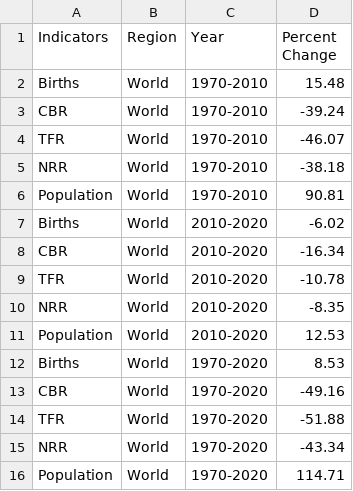
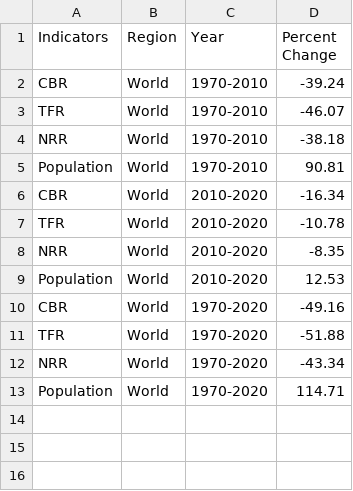
Before and after one commit to levigraft/capstone_religion_birthrate, a CSV file: Capstone/data/indicators/pc_ind_world.csv (was Capstone/data/indicators/world_percent_change.csv), drawn as a sheet; the diff names each change by its address in the sheet, - before the commit and + after, or states it on an @@ line.

```diff
--- a/Capstone/data/indicators/world_percent_change.csv
+++ b/Capstone/data/indicators/pc_ind_world.csv
-row 2: Births | World | 1970-2010 | 15.48
-row 7: Births | World | 2010-2020 | -6.02
-row 12: Births | World | 1970-2020 | 8.53
```
Also changed, not shown: Capstone/data/indicators/pc_ind_region.csv, Capstone/data/johnson_grim/1910_2010_csv/agnostics.csv, 23 other files.
